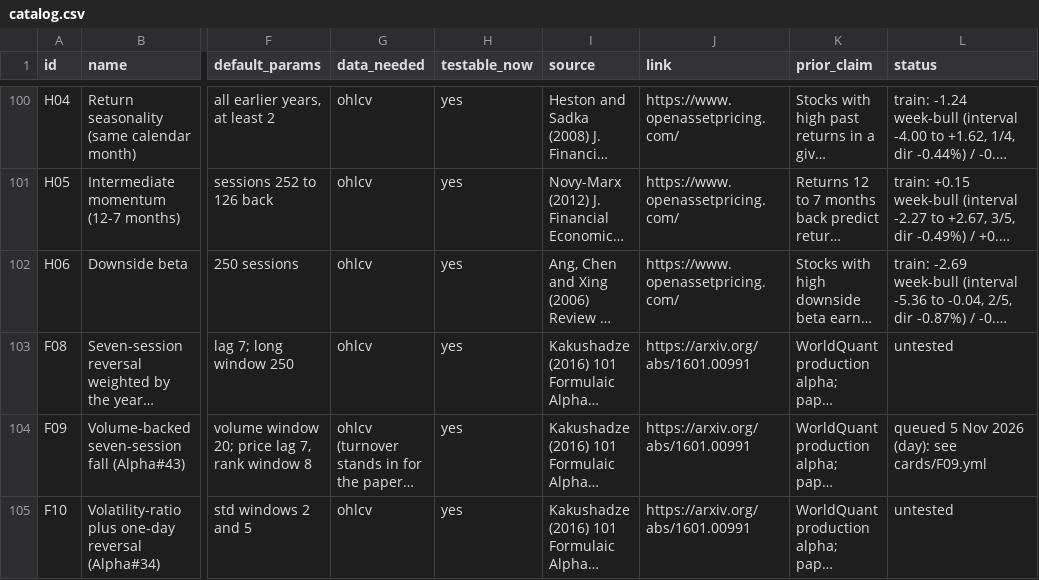
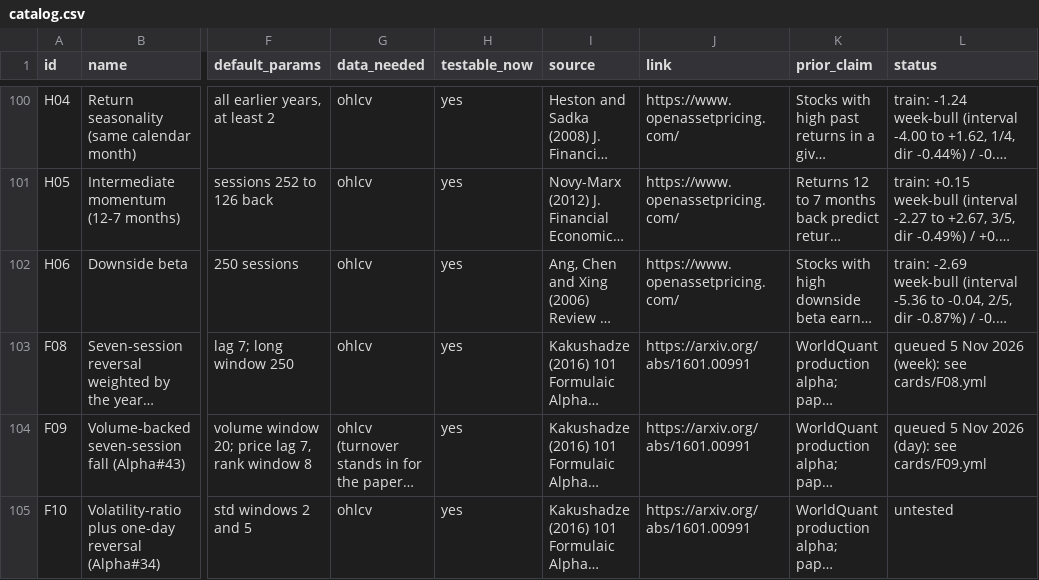
Before and after one commit to Achintya1311/stockstalker-lab, a CSV file: cards/catalog.csv, drawn as a sheet; only a part is shown, gaps mark what is left out; long unchanged cells end in …; the diff names each change by its address in the sheet, - before the commit and + after, or states it on an @@ line.

```diff
--- a/cards/catalog.csv
+++ b/cards/catalog.csv
-L103 (status): untested
+L103 (status): queued 5 Nov 2026 (week): see cards/F08.yml
```
Also changed, not shown: 6 other files.
